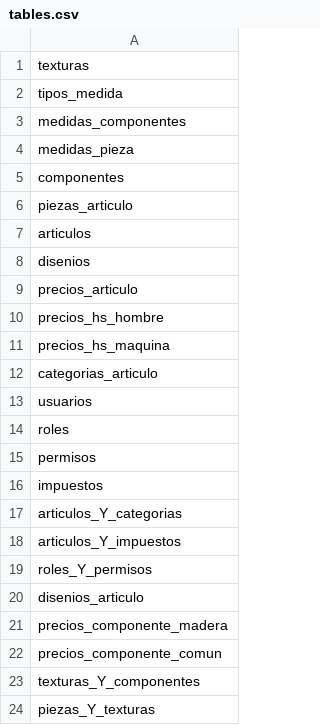
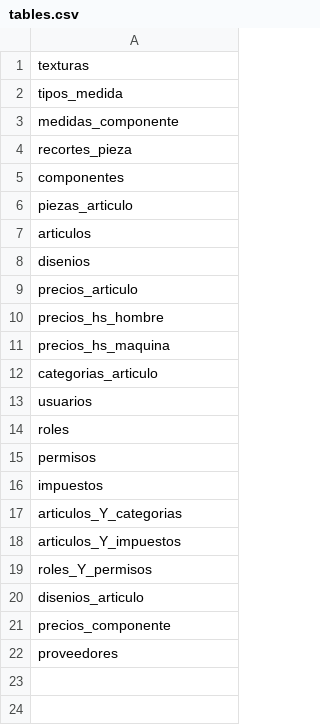
Before and after one commit to matiasperlo/tuni-bd, a CSV file: tables.csv, drawn as a sheet.

Commit message:
textura y componentes relacion y cambios solicitados por la profe

```diff
--- a/tables.csv
+++ b/tables.csv
@@ -2,4 +2,4 @@ texturas
 tipos_medida
-medidas_componentes
-medidas_pieza
+medidas_componente
+recortes_pieza
 componentes
@@ -20,5 +20,3 @@ roles_Y_permisos
 disenios_articulo
-precios_componente_madera
-precios_componente_comun
-texturas_Y_componentes
-piezas_Y_texturas
+precios_componente
+proveedores
```
Also changed, not shown: 19 other files.
